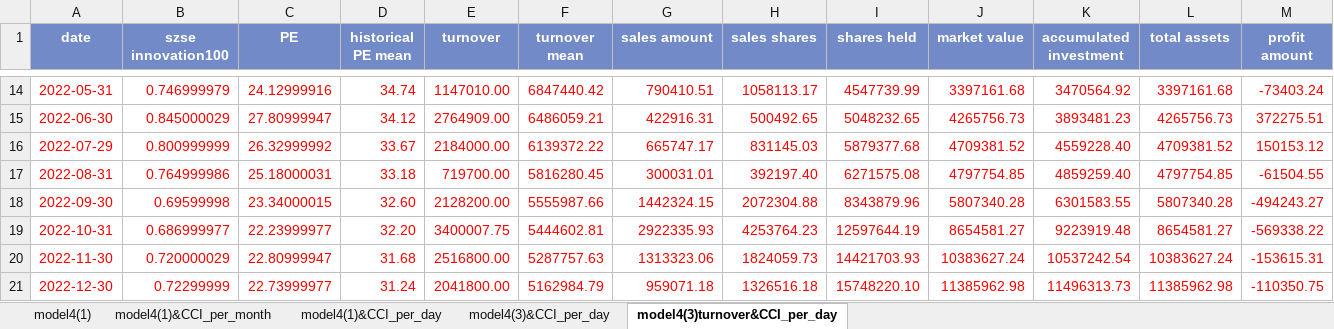
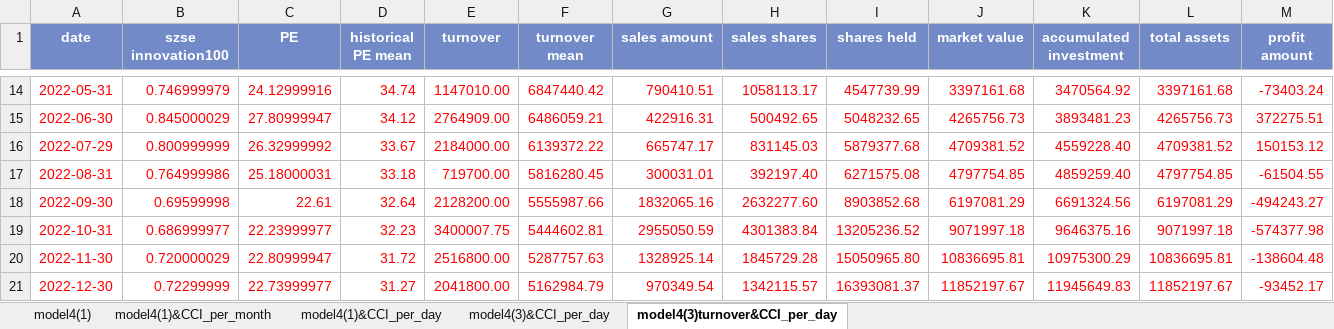
Before and after one commit to laienwei/valuationquan, an Excel workbook: lai/valuationquan/szseinnovation100ETF/szseinnovation100ETFmodel4(CCI).xlsx, sheet model4(3)turnover&CCI_per_day, drawn as a sheet; only a part is shown, gaps mark what is left out; values as stored, in another font and other column widths than the file's, no borders; charts and pictures and conditional formats not drawn; the diff covers the shown part only; the diff names each change by its address in the sheet, - before the commit and + after, or states it on an @@ line.

```diff
--- a/lai/valuationquan/szseinnovation100ETF/szseinnovation100ETFmodel4(CCI).xlsx (sheet model4(3)turnover&CCI_per_day)
+++ b/lai/valuationquan/szseinnovation100ETF/szseinnovation100ETFmodel4(CCI).xlsx (sheet model4(3)turnover&CCI_per_day)
-C18 (PE): 23.34000015
+C18 (PE): 22.61
-D18 (historical PE mean): 32.60
+D18 (historical PE mean): 32.64
-G18 (sales amount): 1442324.15
+G18 (sales amount): 1832065.16
-H18 (sales shares): 2072304.88
+H18 (sales shares): 2632277.60
-I18 (shares held): 8343879.96
+I18 (shares held): 8903852.68
-J18 (market value): 5807340.28
+J18 (market value): 6197081.29
-K18 (accumulated investment): 6301583.55
+K18 (accumulated investment): 6691324.56
-L18 (total assets): 5807340.28
+L18 (total assets): 6197081.29
-D19 (historical PE mean): 32.20
+D19 (historical PE mean): 32.23
-G19 (sales amount): 2922335.93
+G19 (sales amount): 2955050.59
-H19 (sales shares): 4253764.23
+H19 (sales shares): 4301383.84
-I19 (shares held): 12597644.19
+I19 (shares held): 13205236.52
-J19 (market value): 8654581.27
+J19 (market value): 9071997.18
-K19 (accumulated investment): 9223919.48
+K19 (accumulated investment): 9646375.16
-L19 (total assets): 8654581.27
+L19 (total assets): 9071997.18
-M19 (profit amount): -569338.22
+M19 (profit amount): -574377.98
-D20 (historical PE mean): 31.68
+D20 (historical PE mean): 31.72
-G20 (sales amount): 1313323.06
+G20 (sales amount): 1328925.14
-H20 (sales shares): 1824059.73
+H20 (sales shares): 1845729.28
-I20 (shares held): 14421703.93
+I20 (shares held): 15050965.80
-J20 (market value): 10383627.24
+J20 (market value): 10836695.81
-K20 (accumulated investment): 10537242.54
+K20 (accumulated investment): 10975300.29
-L20 (total assets): 10383627.24
+L20 (total assets): 10836695.81
-M20 (profit amount): -153615.31
+M20 (profit amount): -138604.48
-D21 (historical PE mean): 31.24
+D21 (historical PE mean): 31.27
-G21 (sales amount): 959071.18
+G21 (sales amount): 970349.54
-H21 (sales shares): 1326516.18
+H21 (sales shares): 1342115.57
-I21 (shares held): 15748220.10
+I21 (shares held): 16393081.37
-J21 (market value): 11385962.98
+J21 (market value): 11852197.67
-K21 (accumulated investment): 11496313.73
+K21 (accumulated investment): 11945649.83
-L21 (total assets): 11385962.98
+L21 (total assets): 11852197.67
-M21 (profit amount): -110350.75
+M21 (profit amount): -93452.17
```
Also changed, not shown: 1 added row elsewhere in this sheet, sheet model4(1)&CCI_per_month, sheet model4(3)&CCI_per_day, sheet model4(1)&CCI_per_day, sheet model4(1), formulas that keep their value, charts or pictures, lai/valuationquan/szseinnovation100ETF/szseinnovation100ETFmodel1.xlsx, lai/valuationquan/szseinnovation100ETF/szseinnovation100ETFmodel4(RSI&KDJ).xlsx, 5 other files.
